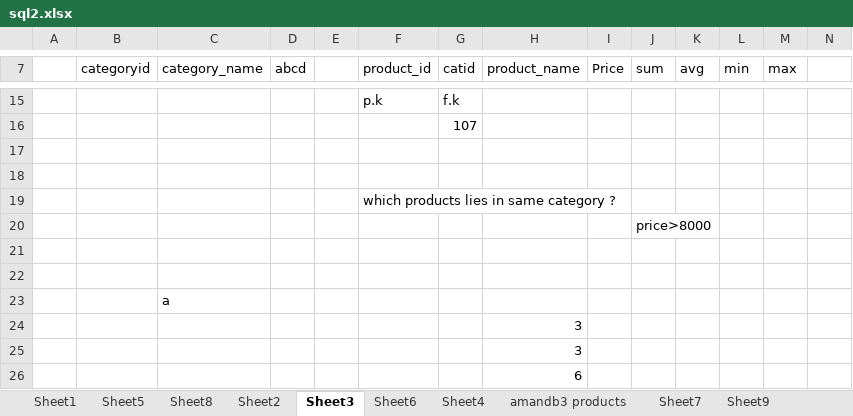
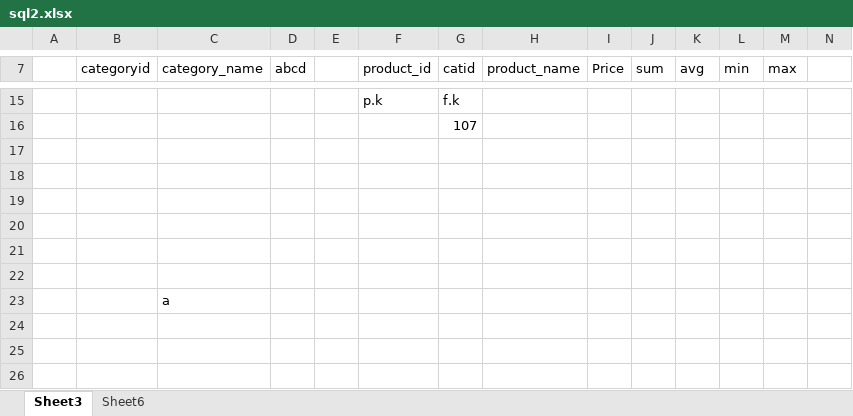
Before and after one commit to amantiwari8861/mysql-tutorial, an Excel workbook: sql2.xlsx, sheet Sheet3, drawn as a sheet; only a part is shown, gaps mark what is left out; values as stored, in another font and other column widths than the file's, no borders; table styles not drawn; rows hold the shown columns only; the diff names each change by its address in the sheet, - before the commit and + after, or states it on an @@ line.

```diff
--- a/sql2.xlsx (sheet Sheet3)
+++ b/sql2.xlsx (sheet Sheet3)
-sheet tab: Sheet1
-sheet tab: Sheet5
-sheet tab: Sheet8
-sheet tab: Sheet2
-sheet tab: Sheet4
-sheet tab: amandb3 products
-sheet tab: Sheet7
-sheet tab: Sheet9
-F19 (product_id): which products lies in same category ?
+F19 (product_id): (empty)
-J20 (sum): price>8000
+J20 (sum): (empty)
-row 24:  |  |  |  |  |  |  | 3
-row 25:  |  |  |  |  |  |  | 3
-row 26:  |  |  |  |  |  |  | 6
```
Also changed, not shown: sheet Sheet6, 2 other files.
